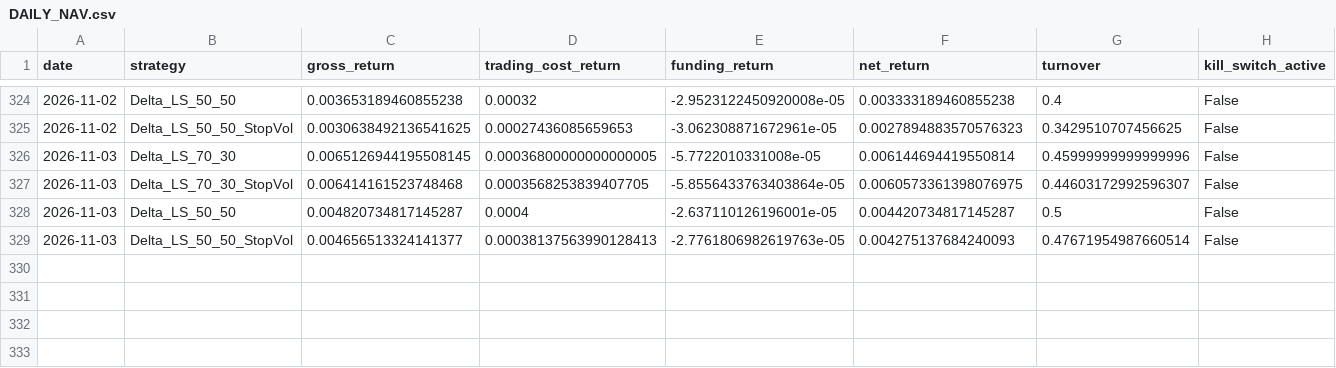
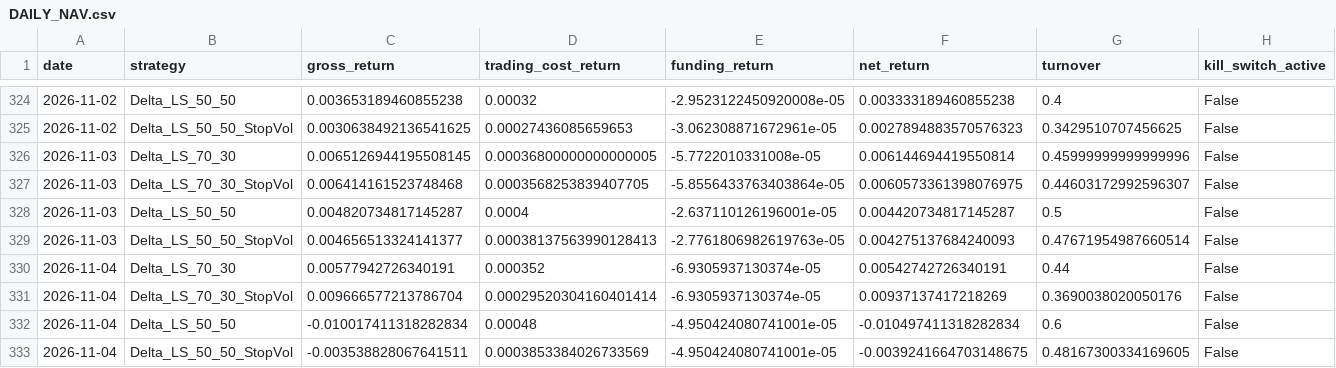
Before and after one commit to vmasardinha-coder/QRDS, a CSV file: runtime/ledgers/delta_paper_monitor/DAILY_NAV.csv, drawn as a sheet; only a part is shown, gaps mark what is left out; rows hold the shown columns only; the diff names each change by its address in the sheet, - before the commit and + after, or states it on an @@ line.

```diff
--- a/runtime/ledgers/delta_paper_monitor/DAILY_NAV.csv
+++ b/runtime/ledgers/delta_paper_monitor/DAILY_NAV.csv
+row 330: 2026-11-04 | Delta_LS_70_30 | 0.00577942726340191 | 0.000352 | -6.9305937130374e-05 | 0.00542742726340191 | 0.44 | False
+row 331: 2026-11-04 | Delta_LS_70_30_StopVol | 0.009666577213786704 | 0.00029520304160401414 | -6.9305937130374e-05 | 0.00937137417218269 | 0.3690038020050176 | False
+row 332: 2026-11-04 | Delta_LS_50_50 | -0.010017411318282834 | 0.00048 | -4.950424080741001e-05 | -0.010497411318282834 | 0.6 | False
+row 333: 2026-11-04 | Delta_LS_50_50_StopVol | -0.003538828067641511 | 0.0003853384026733569 | -4.950424080741001e-05 | -0.0039241664703148675 | 0.48167300334169605 | False
```
Also changed, not shown: runtime/ledgers/delta_paper_monitor/POSITIONS_HISTORY.csv, runtime/ledgers/delta_paper_monitor/SOURCE_CHAIN.csv, 5 other files.
